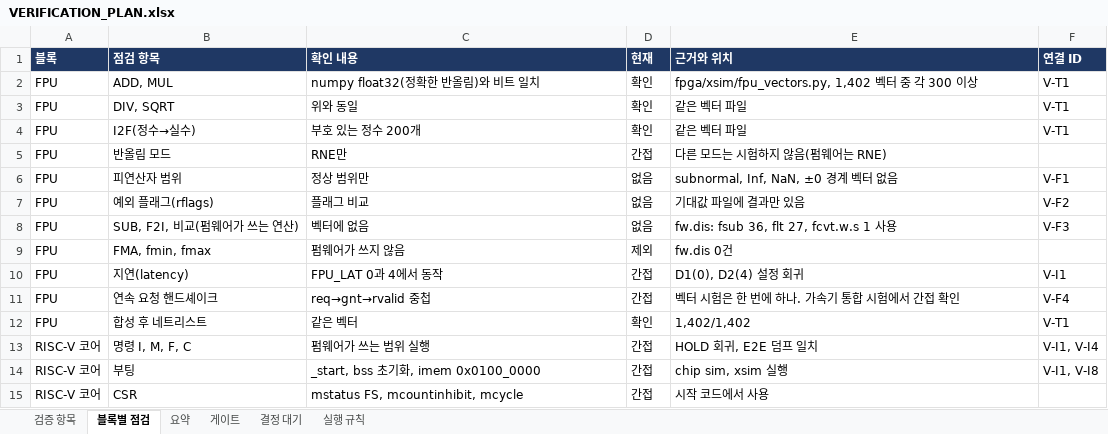
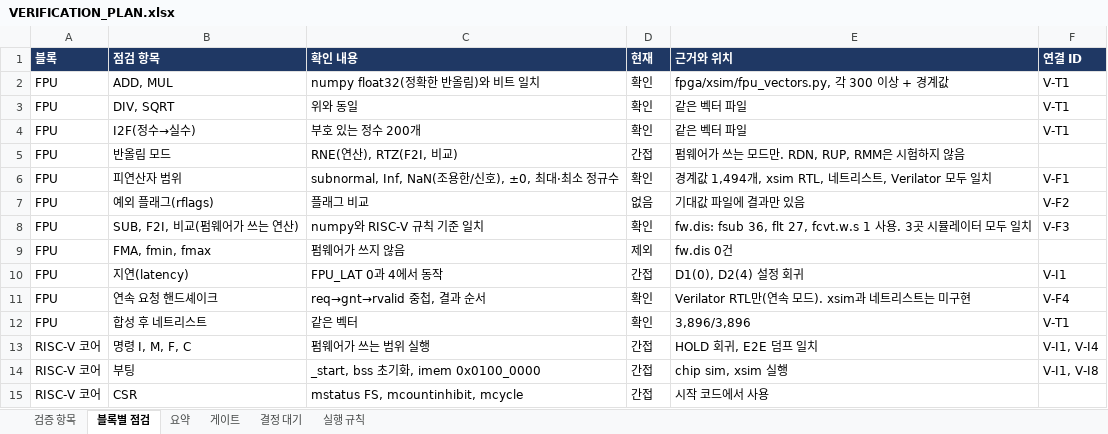
Before and after one commit to hyojin33kim/CV32E40P_Stories260K, an Excel workbook: docs/VERIFICATION_PLAN.xlsx, sheet 블록별 점검, drawn as a sheet; only a part is shown; values as stored, in another font and other column widths than the file's, no borders; conditional formats not drawn; the diff names each change by its address in the sheet, - before the commit and + after, or states it on an @@ line.

```diff
--- a/docs/VERIFICATION_PLAN.xlsx (sheet 블록별 점검)
+++ b/docs/VERIFICATION_PLAN.xlsx (sheet 블록별 점검)
-E2 (근거와 위치): fpga/xsim/fpu_vectors.py, 1,402 벡터 중 각 300 이상
+E2 (근거와 위치): fpga/xsim/fpu_vectors.py, 각 300 이상 + 경계값
-C5 (확인 내용): RNE만
+C5 (확인 내용): RNE(연산), RTZ(F2I, 비교)
-E5 (근거와 위치): 다른 모드는 시험하지 않음(펌웨어는 RNE)
+E5 (근거와 위치): 펌웨어가 쓰는 모드만. RDN, RUP, RMM은 시험하지 않음
-C6 (확인 내용): 정상 범위만
+C6 (확인 내용): subnormal, Inf, NaN(조용한/신호), ±0, 최대·최소 정규수
-D6 (현재): 없음
+D6 (현재): 확인
-E6 (근거와 위치): subnormal, Inf, NaN, ±0 경계 벡터 없음
+E6 (근거와 위치): 경계값 1,494개, xsim RTL, 네트리스트, Verilator 모두 일치
-C8 (확인 내용): 벡터에 없음
+C8 (확인 내용): numpy와 RISC-V 규칙 기준 일치
-D8 (현재): 없음
+D8 (현재): 확인
-E8 (근거와 위치): …사용
+E8 (근거와 위치): …사용. 3곳 시뮬레이터 모두 일치
-C11 (확인 내용): req→gnt→rvalid 중첩
+C11 (확인 내용): req→gnt→rvalid 중첩, 결과 순서
-D11 (현재): 간접
+D11 (현재): 확인
-E11 (근거와 위치): 벡터 시험은 한 번에 하나. 가속기 통합 시험에서 간접 확인
+E11 (근거와 위치): Verilator RTL만(연속 모드). xsim과 네트리스트는 미구현
-E12 (근거와 위치): 1,402/1,402
+E12 (근거와 위치): 3,896/3,896
```
Also changed, not shown: sheet 검증 항목, sheet 실행 규칙, 10 other files.
